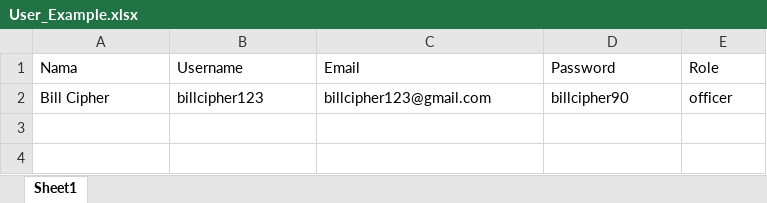
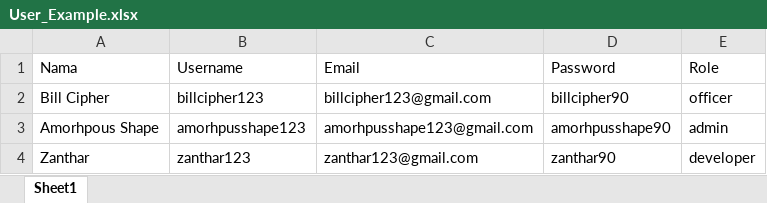
Before and after one commit to AbdulMalikMuzakir404/neqat-web, an Excel workbook: public/assets/excel/User_Example.xlsx, sheet Sheet1, drawn as a sheet; values as stored, in another font and other column widths than the file's, no borders; charts and pictures not drawn; the diff names each change by its address in the sheet, - before the commit and + after, or states it on an @@ line.

Commit message:
change example file user excel

```diff
--- a/public/assets/excel/User_Example.xlsx (sheet Sheet1)
+++ b/public/assets/excel/User_Example.xlsx (sheet Sheet1)
+row 3: Amorhpous Shape | amorhpusshape123 | amorhpusshape123@gmail.com | amorhpusshape90 | admin
+row 4: Zanthar | zanthar123 | zanthar123@gmail.com | zanthar90 | developer
```
Also changed, not shown: 1 other file.
